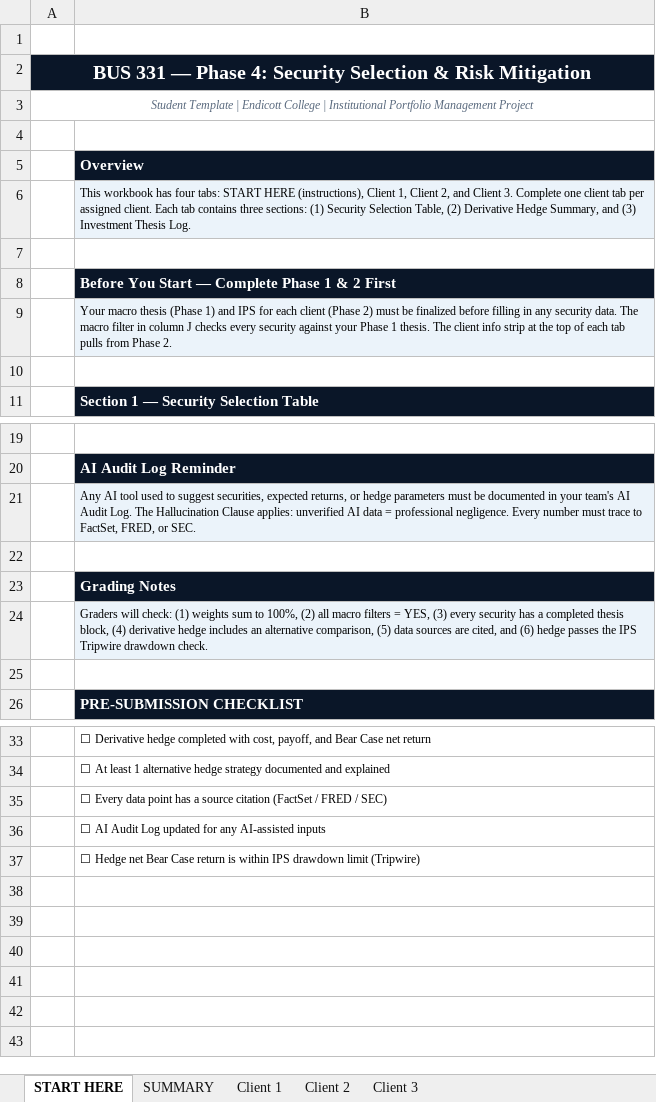
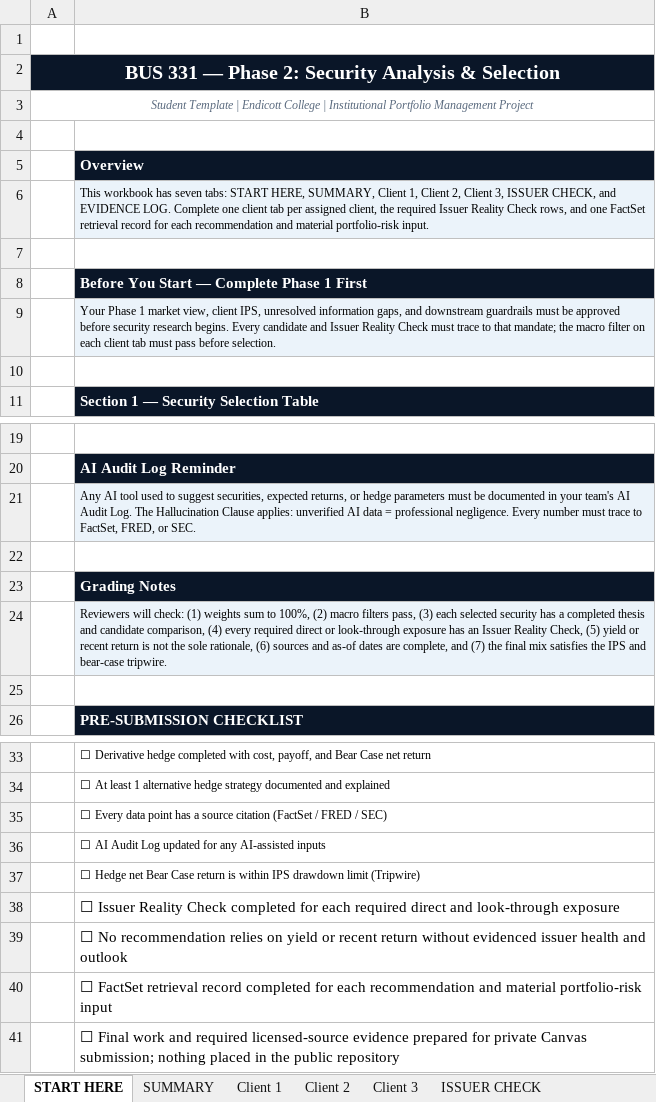
Before and after one commit to bevitts-design/BUS331-Investment-Project-Specific, an Excel workbook: files/BUS331_InvProject_SecuritySelection_Template.xlsx, sheet START HERE, drawn as a sheet; only a part is shown, gaps mark what is left out; values as stored, in another font and other column widths than the file's, no borders; the diff names each change by its address in the sheet, - before the commit and + after, or states it on an @@ line.

```diff
--- a/files/BUS331_InvProject_SecuritySelection_Template.xlsx (sheet START HERE)
+++ b/files/BUS331_InvProject_SecuritySelection_Template.xlsx (sheet START HERE)
+sheet tab: ISSUER CHECK
-A2: …— Phase 4: Security Selection & Risk Mitigation
+A2: …— Phase 2: Security Analysis & Selection
-B6: …workbook has four tabs: START HERE (instructions), Client 1, Client 2, and Client 3. Complete one client tab per assigned client. Each tab contains three sections: (1) Security Selection Table, (2) Derivative Hedge Summary, and (3) Investment Thesis Log.
+B6: …workbook has seven tabs: START HERE, SUMMARY, Client 1, Client 2, Client 3, ISSUER CHECK, and EVIDENCE LOG. Complete one client tab per assigned client, the required Issuer Reality Check rows, and one FactSet retrieval record for each recommendation and material portfolio-risk input.
-B8: Before You Start — Complete Phase 1 & 2 First
+B8: Before You Start — Complete Phase 1 First
-B9: Your macro thesis (Phase 1) and IPS for each client (Phase 2) must be finalized before filling in any security data. The macro filter in column J checks every security against your Phase 1 thesis. The client info strip at the top of each tab pulls from Phase 2.
+B9: Your Phase 1 market view, client IPS, unresolved information gaps, and downstream guardrails must be approved before security research begins. Every candidate and Issuer Reality Check must trace to that mandate; the macro filter on each client tab must pass before selection.
-B24: Graders will check: (1) weights sum to 100%, (2) all macro filters = YES, (3) every security has a completed thesis block, (4) derivative hedge includes an alternative comparison, (5) data sources are cited, and (6) hedge passes the IPS Tripwire drawdown check.
+B24: Reviewers will check: (1) weights sum to 100%, (2) macro filters pass, (3) each selected security has a completed thesis and candidate comparison, (4) every required direct or look-through exposure has an Issuer Reality Check, (5) yield or recent return is not the sole rationale, (6) sources and as-of dates are complete, and (7) the final mix satisfies the IPS and bear-case tripwire.
+row 38:  | ☐ Issuer Reality Check completed for each required direct and look-through exposure
+row 39:  | ☐ No recommendation relies on yield or recent return without evidenced issuer health and outlook
+row 40:  | ☐ FactSet retrieval record completed for each recommendation and material portfolio-risk input
+row 41:  | ☐ Final work and required licensed-source evidence prepared for private Canvas submission; nothing placed in the public repository
```
Also changed, not shown: sheet Client 2, sheet Client 1, sheet Client 3, sheet SUMMARY, other sheet tabs, charts or pictures, 17 other files.
